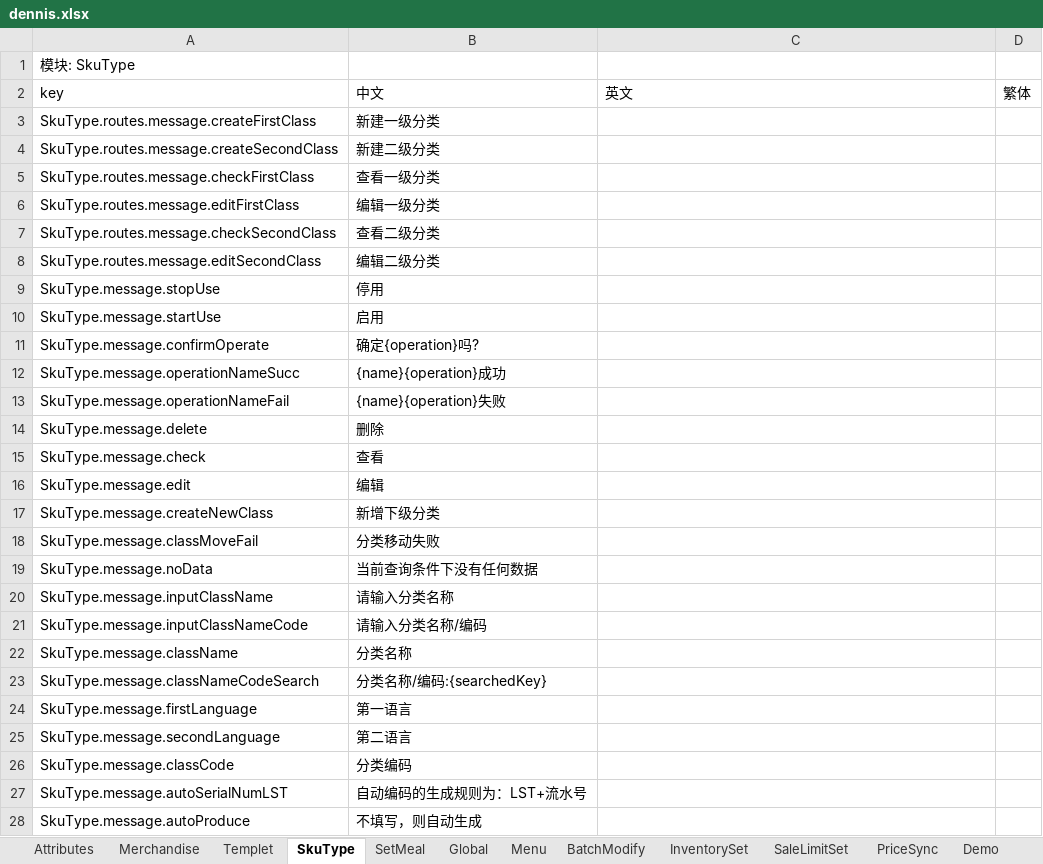
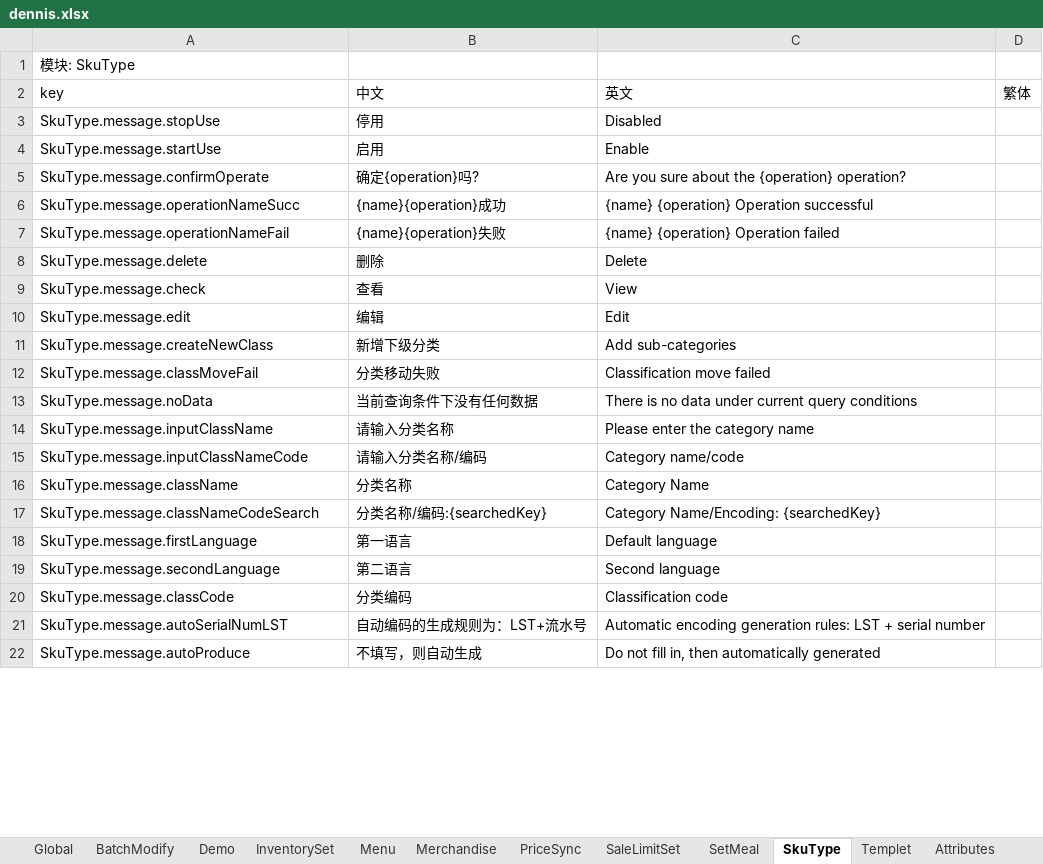
Before and after one commit to joe-peak/i18n-tool-cli, an Excel workbook: dennis.xlsx, sheet SkuType, drawn as a sheet; only a part is shown; values as stored, in another font and other column widths than the file's, no borders; removed rows and columns are numbered as before the commit, all else as after; the diff covers the shown part only; the diff names each change by its address in the sheet, - before the commit and + after, or states it on an @@ line.

```diff
--- a/dennis.xlsx (sheet SkuType)
+++ b/dennis.xlsx (sheet SkuType)
@@ sheet tab order changed: Global | BatchModify | Demo | InventorySet | Menu | Merchandise | PriceSync | SaleLimitSet | SetMeal | SkuType | Templet | Attributes @@
-row 3: SkuType.routes.message.createFirstClass | 新建一级分类
-row 4: SkuType.routes.message.createSecondClass | 新建二级分类
-row 5: SkuType.routes.message.checkFirstClass | 查看一级分类
-row 6: SkuType.routes.message.editFirstClass | 编辑一级分类
-row 7: SkuType.routes.message.checkSecondClass | 查看二级分类
-row 8: SkuType.routes.message.editSecondClass | 编辑二级分类
-C3 (英文): (empty)
+C3 (英文): Disabled
-C4 (英文): (empty)
+C4 (英文): Enable
-C5 (英文): (empty)
+C5 (英文): Are you sure about the {operation} operation?
-C6 (英文): (empty)
+C6 (英文): {name} {operation} Operation successful
-C7 (英文): (empty)
+C7 (英文): {name} {operation} Operation failed
-C8 (英文): (empty)
+C8 (英文): Delete
-C9 (英文): (empty)
+C9 (英文): View
-C10 (英文): (empty)
+C10 (英文): Edit
-C11 (英文): (empty)
+C11 (英文): Add sub-categories
-C12 (英文): (empty)
+C12 (英文): Classification move failed
-C13 (英文): (empty)
+C13 (英文): There is no data under current query conditions
-C14 (英文): (empty)
+C14 (英文): Please enter the category name
-C15 (英文): (empty)
+C15 (英文): Category name/code
-C16 (英文): (empty)
+C16 (英文): Category Name
-C17 (英文): (empty)
+C17 (英文): Category Name/Encoding: {searchedKey}
-C18 (英文): (empty)
+C18 (英文): Default language
-C19 (英文): (empty)
+C19 (英文): Second language
-C20 (英文): (empty)
+C20 (英文): Classification code
-C21 (英文): (empty)
+C21 (英文): Automatic encoding generation rules: LST + serial number
-C22 (英文): (empty)
+C22 (英文): Do not fill in, then automatically generated
```
Also changed, not shown: 6 added rows and 23 edited cells elsewhere in this sheet, sheet Global, sheet Merchandise, sheet SetMeal, sheet Demo, sheet Templet, sheet BatchModify, 2 more sheets, 7 other files.
